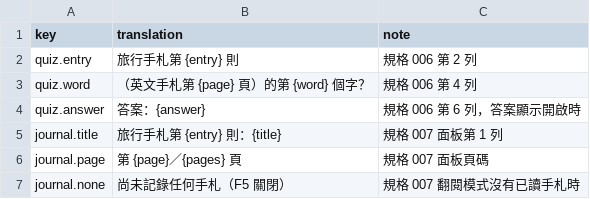
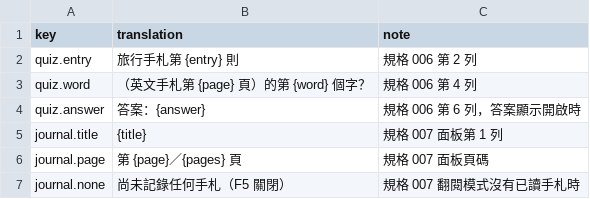
Before and after one commit to wicanr2/champions-of-krynn-cht, a TSV file: text/host-text.zh-TW.tsv, drawn as a sheet; only a part is shown.

```diff
--- a/text/host-text.zh-TW.tsv
+++ b/text/host-text.zh-TW.tsv
@@ -4,3 +4,3 @@ quiz.word	（英文手札第 {page} 頁）的第 {word} 個字？	規格 006 第
 quiz.answer	答案：{answer}	規格 006 第 6 列，答案顯示開啟時
-journal.title	旅行手札第 {entry} 則：{title}	規格 007 面板第 1 列
+journal.title	{title}	規格 007 面板第 1 列
 journal.page	第 {page}／{pages} 頁	規格 007 面板頁碼
```
Also changed, not shown: text/ecl-text.zh-TW.tsv, 8 other files.
